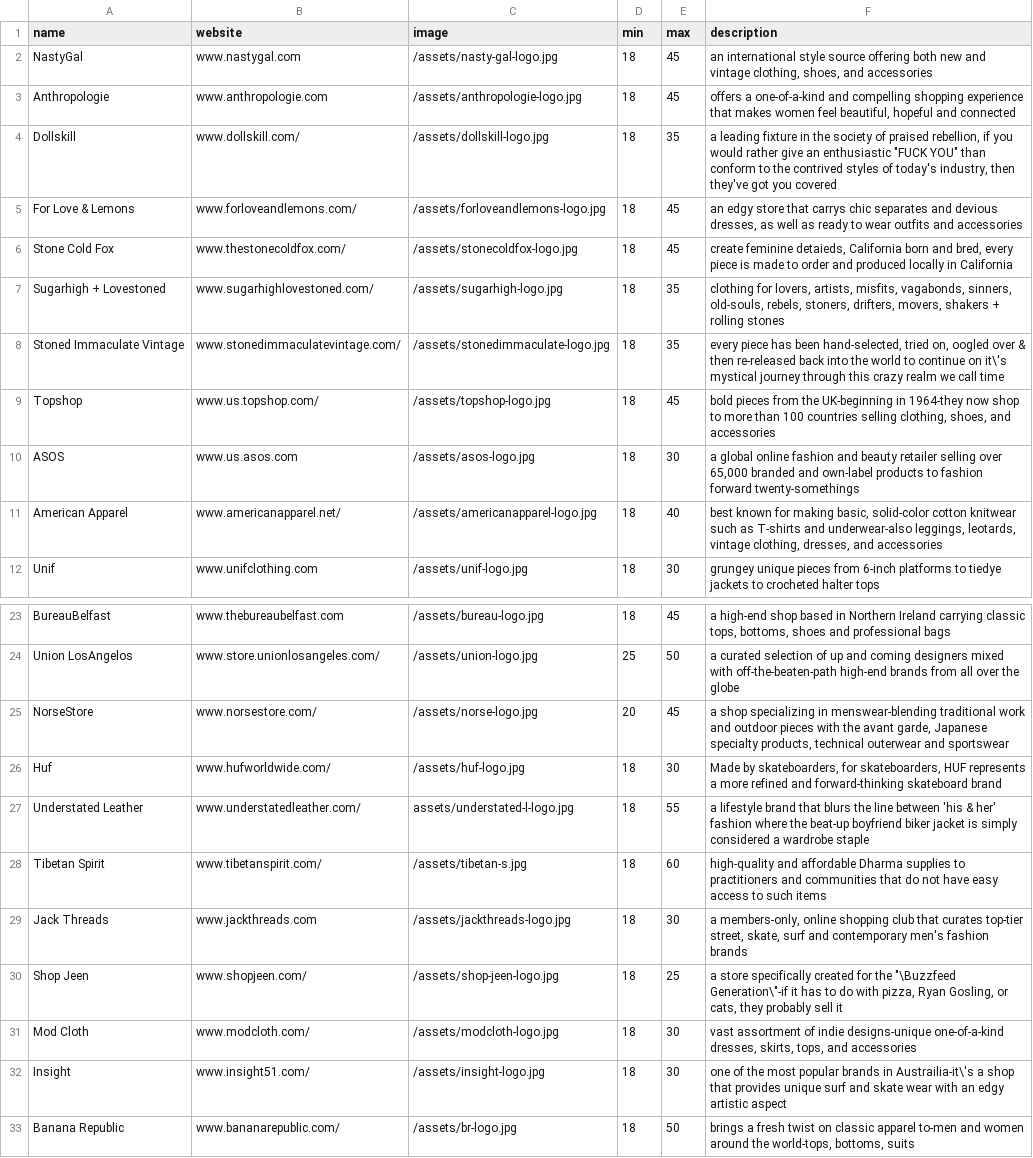
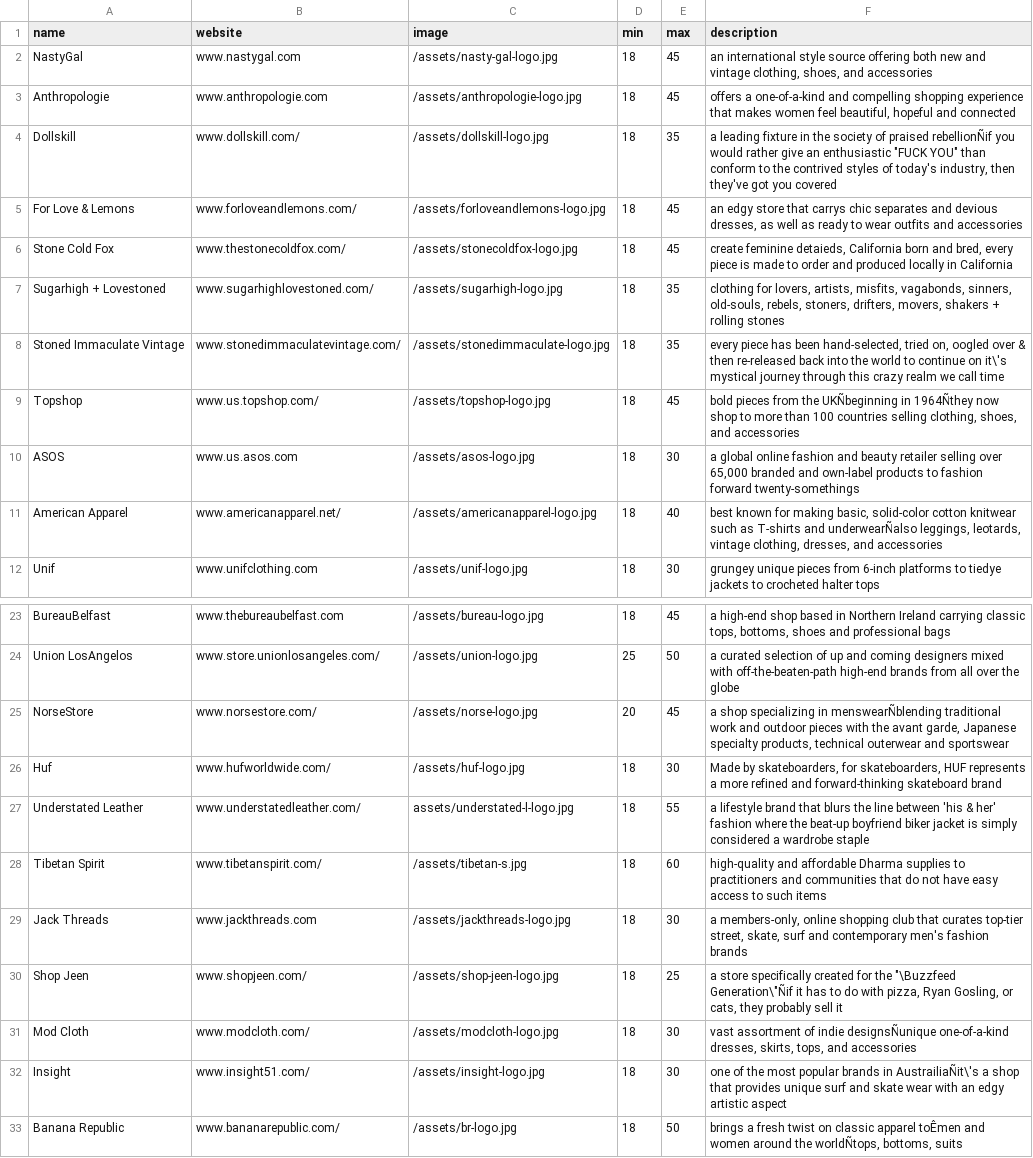
Before and after one commit to lindseylee/select-my-store, a CSV file: app/assets/docs/storedb.csv, drawn as a sheet; only a part is shown, gaps mark what is left out; the diff names each change by its address in the sheet, - before the commit and + after, or states it on an @@ line.

Commit message:
update store database

```diff
--- a/app/assets/docs/storedb.csv
+++ b/app/assets/docs/storedb.csv
-F4 (description): …of praised rebellion, if you would…
+F4 (description): …of praised rebellionÑif you would…
-F9 (description): …from the UK-beginning in 1964-they now shop…
+F9 (description): …from the UKÑbeginning in 1964Ñthey now shop…
-F11 (description): …T-shirts and underwear-also leggings, leotards,…
+F11 (description): …T-shirts and underwearÑalso leggings, leotards,…
-F25 (description): …specializing in menswear-blending traditional work…
+F25 (description): …specializing in menswearÑblending traditional work…
-F30 (description): …the "\Buzzfeed Generation\"-if it has…
+F30 (description): …the "\Buzzfeed Generation\"Ñif it has…
-F31 (description): …of indie designs-unique one-of-a-kind dresses,…
+F31 (description): …of indie designsÑunique one-of-a-kind dresses,…
-F32 (description): …brands in Austrailia-it\'s a shop…
+F32 (description): …brands in AustrailiaÑit\'s a shop…
-F33 (description): …classic apparel to-men and women around the world-tops, bottoms, suits
+F33 (description): …classic apparel toÊmen and women around the worldÑtops, bottoms, suits
```
